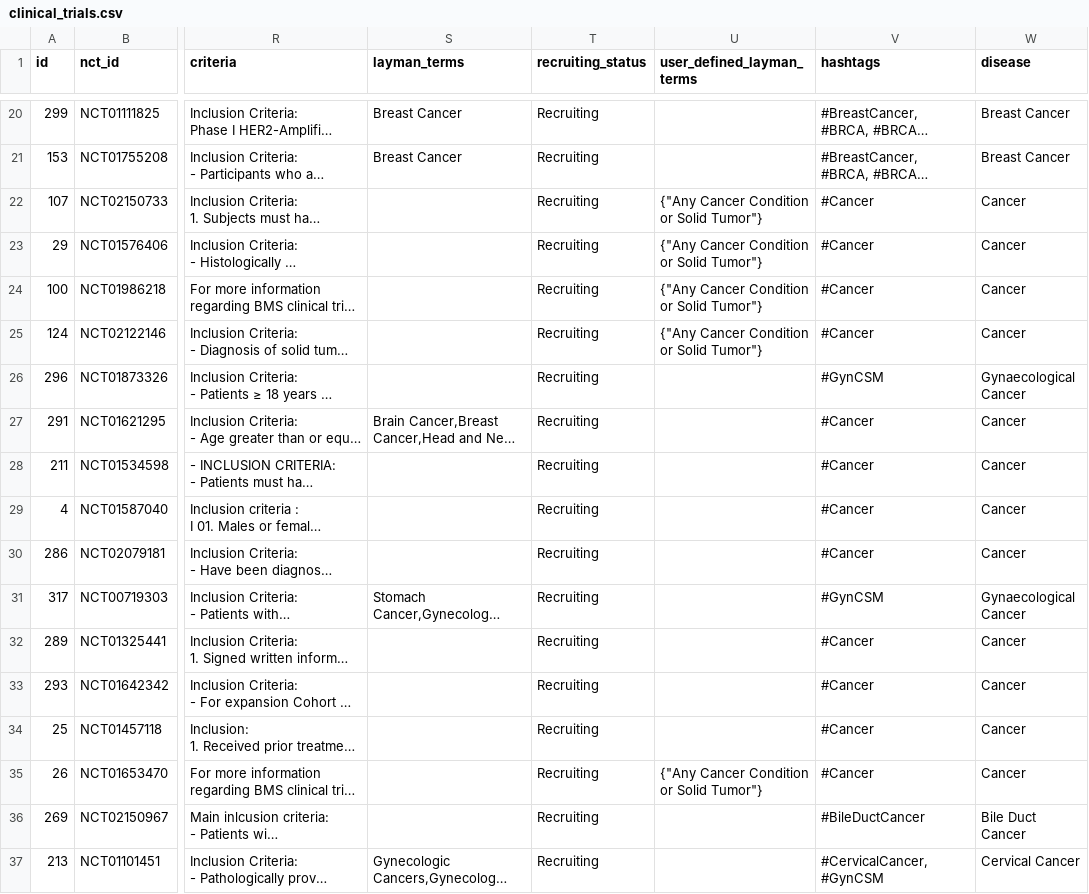
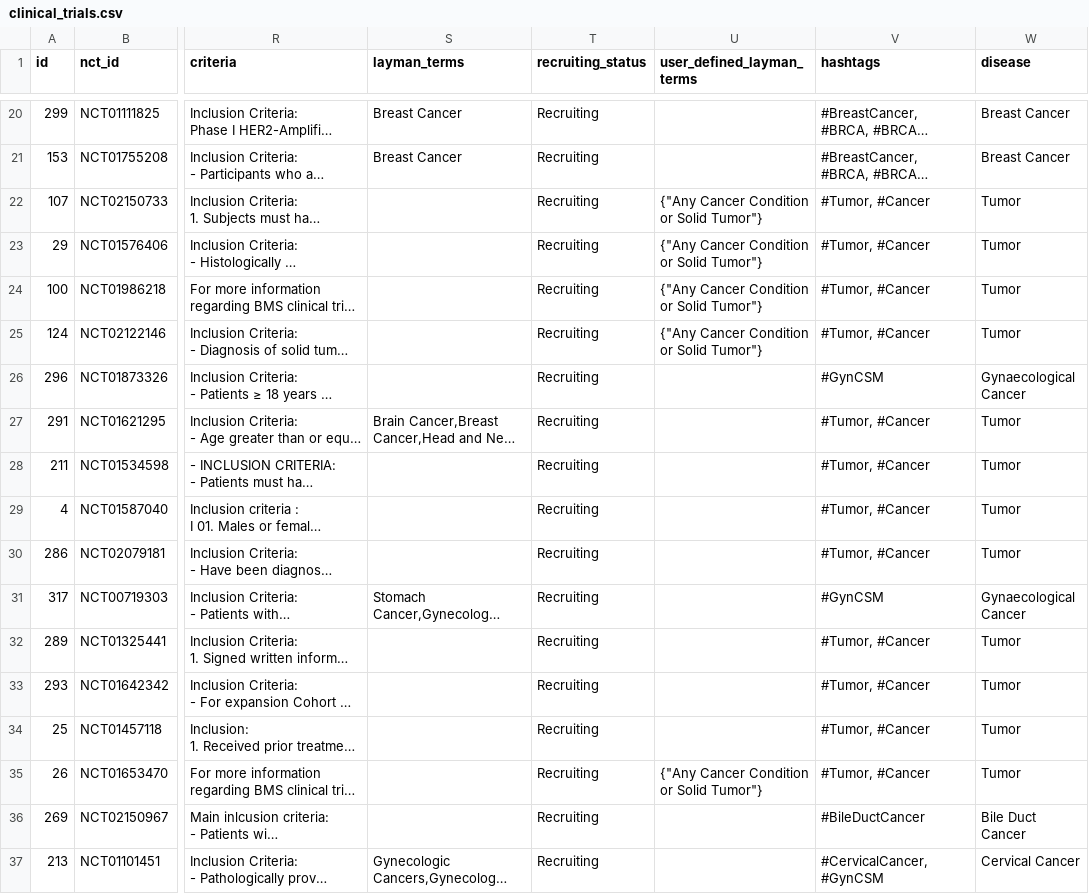
Before and after one commit to scctsi/trial-promoter, a CSV file: scripts/clinical_trials.csv, drawn as a sheet; only a part is shown, gaps mark what is left out; long unchanged cells end in …; the diff names each change by its address in the sheet, - before the commit and + after, or states it on an @@ line.

Commit message:
Adding in placeholder statistics, twitter profiles message templates, secondary hashtag fix

```diff
--- a/scripts/clinical_trials.csv
+++ b/scripts/clinical_trials.csv
-V22:V25 (hashtags): #Cancer
+V22:V25 (hashtags): #Tumor, #Cancer
-W22:W25 (disease): Cancer
+W22:W25 (disease): Tumor
-V27:V30 (hashtags): #Cancer
+V27:V30 (hashtags): #Tumor, #Cancer
-W27:W30 (disease): Cancer
+W27:W30 (disease): Tumor
-V32:V35 (hashtags): #Cancer
+V32:V35 (hashtags): #Tumor, #Cancer
-W32:W35 (disease): Cancer
+W32:W35 (disease): Tumor
```
Also changed, not shown: 15 other files.
